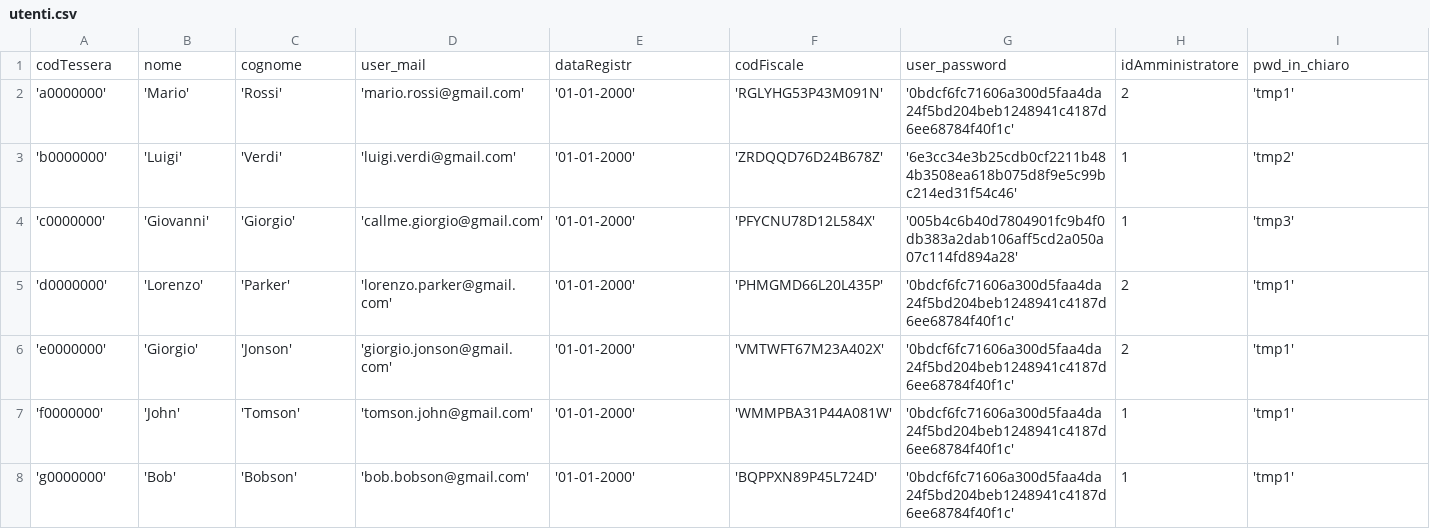
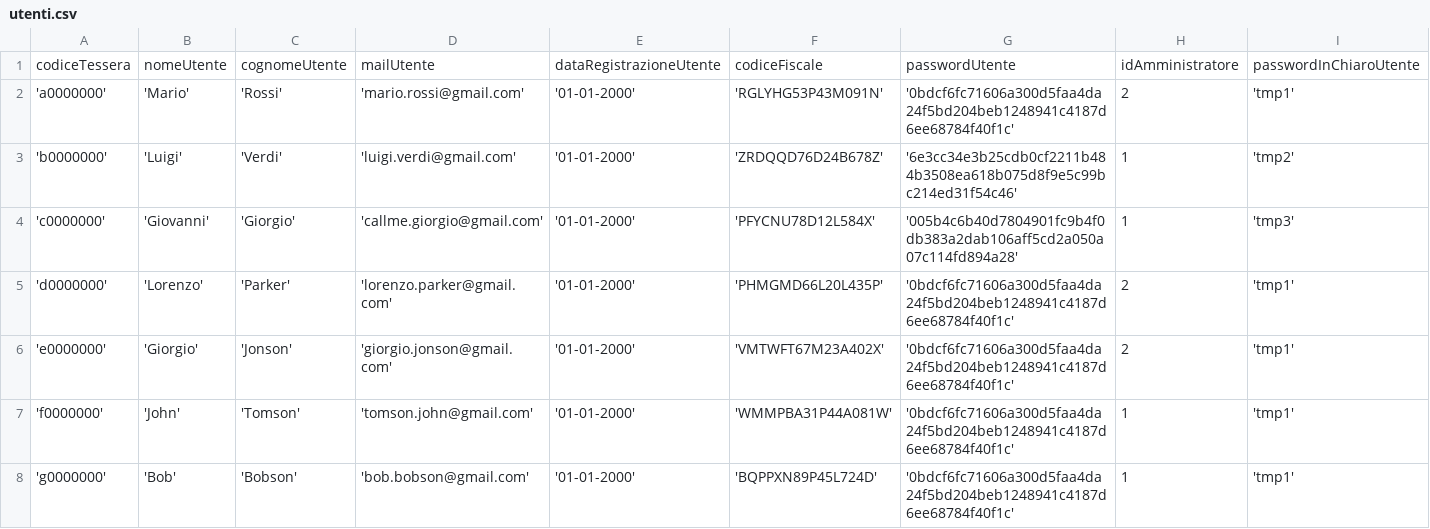
Before and after one commit to lorenzoarlo/BibliotecaProject, a CSV file: DATA/utenti.csv, drawn as a sheet; only a part is shown.

```diff
--- a/DATA/utenti.csv
+++ b/DATA/utenti.csv
@@ -1,2 +1,2 @@
-codTessera;nome;cognome;user_mail;dataRegistr;codFiscale;user_password;idAmministratore;pwd_in_chiaro
+codiceTessera;nomeUtente;cognomeUtente;mailUtente;dataRegistrazioneUtente;codiceFiscale;passwordUtente;idAmministratore;passwordInChiaroUtente
 'a0000000';'Mario';'Rossi';'mario.rossi@gmail.com';'01-01-2000';'RGLYHG53P43M091N';'0bdcf6fc71606a300d5faa4da24f5bd204beb1248941c4187d6ee68784f40f1c';2;'tmp1'
```
Also changed, not shown: DATA/amministratori.csv, DATA/autori.csv, 36 other files.
